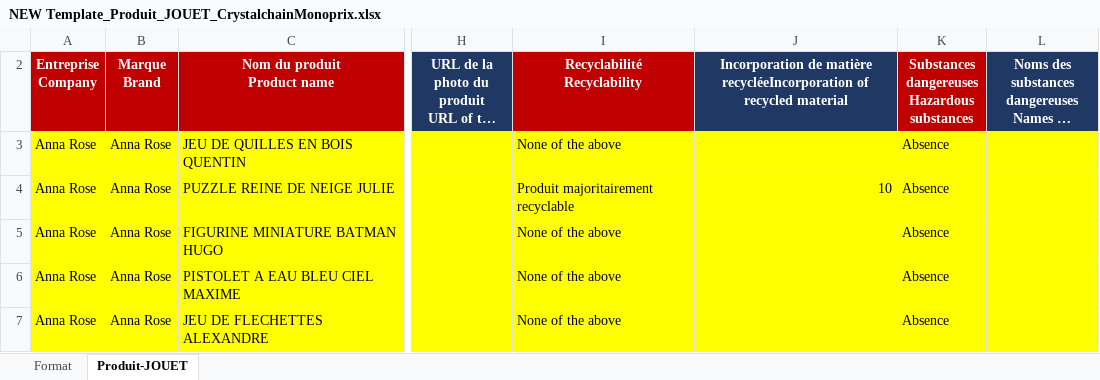
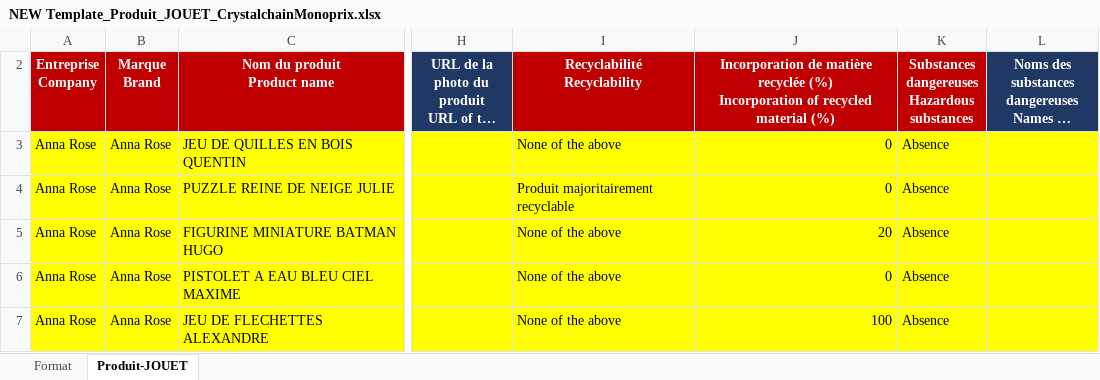
Before and after one commit to crystal-chain/data_filter, an Excel workbook: NEW Templates/NEW Template_Produit_JOUET_CrystalchainMonoprix.xlsx, sheet Produit-JOUET, drawn as a sheet; only a part is shown, gaps mark what is left out; long unchanged cells end in …; values as stored, in another font and other column widths than the file's, no borders; charts and pictures not drawn; ↵ is a line break in a cell; the diff names each change by its address in the sheet, - before the commit and + after, or states it on an @@ line.

```diff
--- a/NEW Templates/NEW Template_Produit_JOUET_CrystalchainMonoprix.xlsx (sheet Produit-JOUET)
+++ b/NEW Templates/NEW Template_Produit_JOUET_CrystalchainMonoprix.xlsx (sheet Produit-JOUET)
-J2: …de matière recycléeIncorporation of recycled material
+J2: …de matière recyclée (%) ↵ Incorporation of recycled material (%)
-J2 fill: #203864
+J2 fill: #C00000
-J3: (empty)
+J3: 0
-J4: 10
+J4: 0
-J5: (empty)
+J5: 20
-J6: (empty)
+J6: 0
-J7: (empty)
+J7: 100
```
Also changed, not shown: NEW Templates/NEW Template_Produit_ASL_Crystalchain.xlsx, NEW Templates/NEW Template_Produit_EEE_CrystalchainMonoprix.xlsx, 6 other files.
